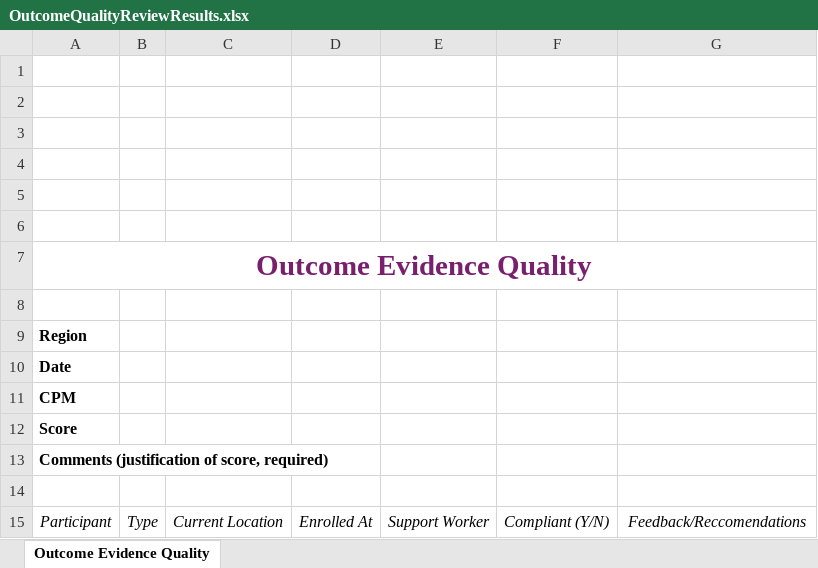
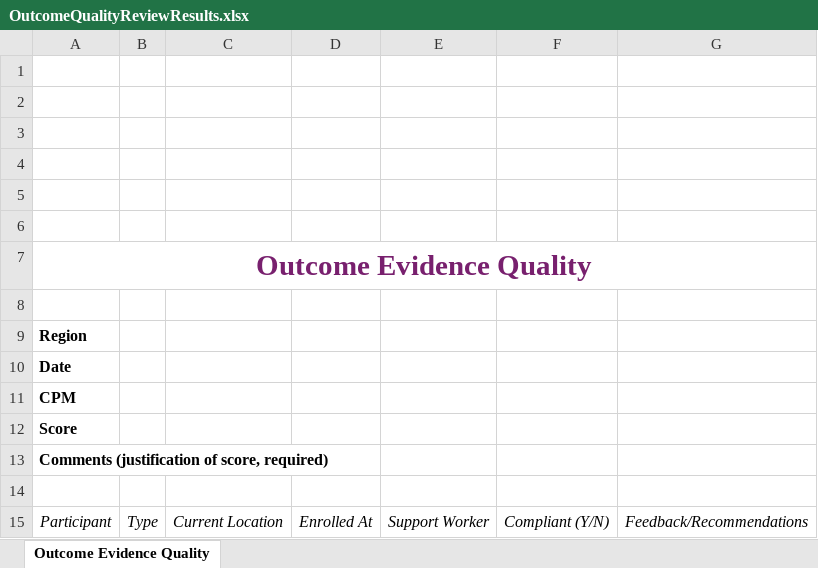
Before and after one commit to ministryofjustice/CFO-CaseAssessmentTrackingSystem, an Excel workbook: src/Server.UI/Files/Templates/OutcomeQualityReviewResults.xlsx, sheet Outcome Evidence Quality, drawn as a sheet; values as stored, in another font and other column widths than the file's, no borders; charts and pictures not drawn; the diff names each change by its address in the sheet, - before the commit and + after, or states it on an @@ line.

Commit message:
Adjust spelling (#754)
Reccomendations => Recommendations

```diff
--- a/src/Server.UI/Files/Templates/OutcomeQualityReviewResults.xlsx (sheet Outcome Evidence Quality)
+++ b/src/Server.UI/Files/Templates/OutcomeQualityReviewResults.xlsx (sheet Outcome Evidence Quality)
-G15: Feedback/Reccomendations
+G15: Feedback/Recommendations
```
Also changed, not shown: charts or pictures.
